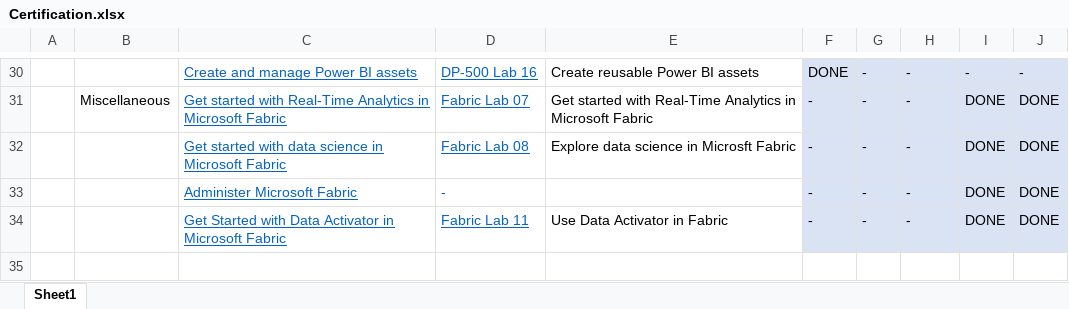
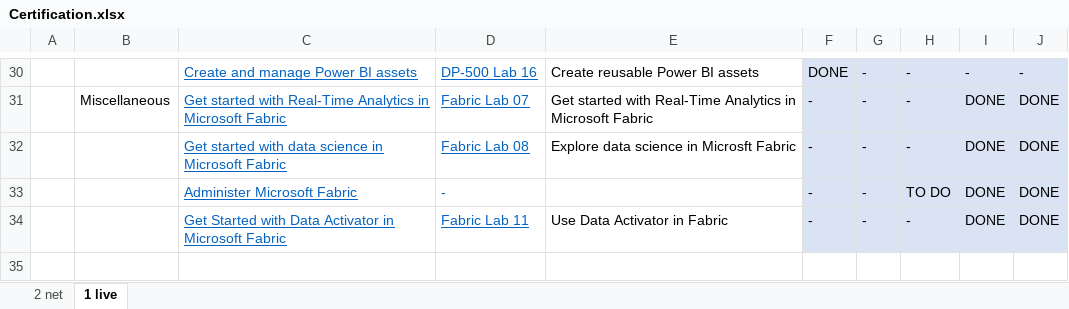
Before and after one commit to open-word/DP-600-Fabric-Analytics-Engineer, an Excel workbook: Certification.xlsx, sheet 1 live, drawn as a sheet; only a part is shown, gaps mark what is left out; values as stored, in another font and other column widths than the file's, no borders; the diff names each change by its address in the sheet, - before the commit and + after, or states it on an @@ line.

```diff
--- a/Certification.xlsx (sheet 1 live)
+++ b/Certification.xlsx (sheet 1 live)
-sheet tab: Sheet1
+sheet tab: 1 live
+sheet tab: 2 net
-H33: -
+H33: TO DO
```
Also changed, not shown: 1 other file.
